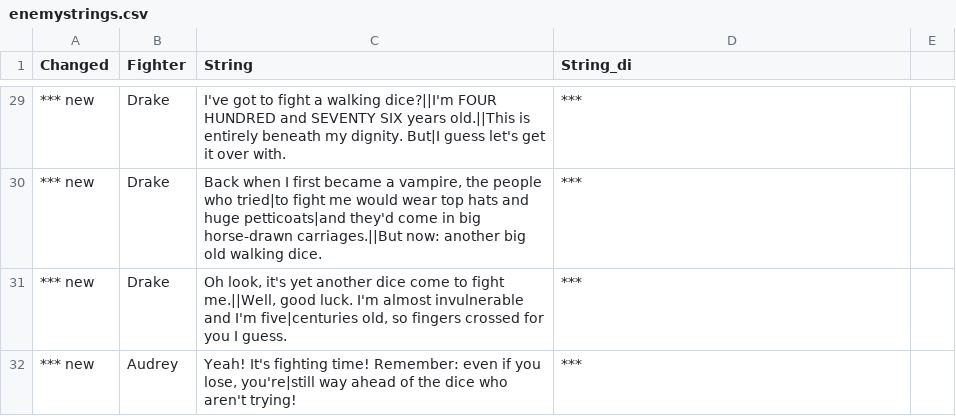
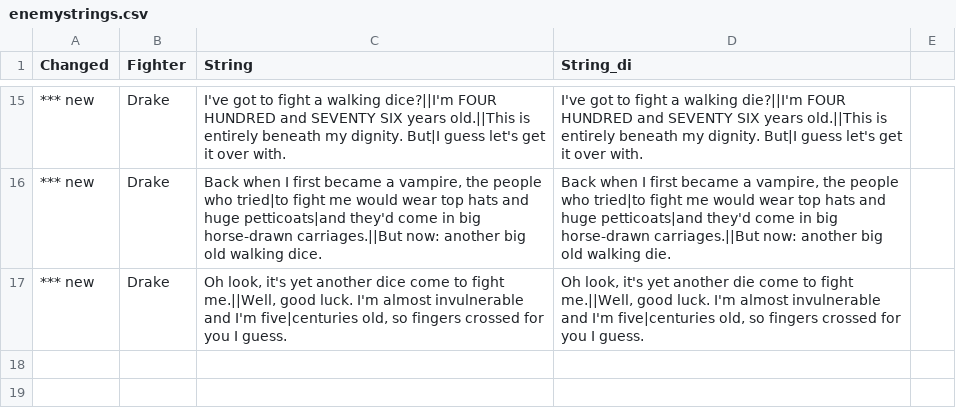
Before and after one commit to Hyphen-ated/diceysingular, a CSV file: die/data/text/locale/di/enemystrings.csv, drawn as a sheet; only a part is shown, gaps mark what is left out; the diff covers the shown part only.

Commit message:
manually changed hundreds of instance of 'dice' to 'die'

```diff
--- a/die/data/text/locale/di/enemystrings.csv
+++ b/die/data/text/locale/di/enemystrings.csv
@@ -29,4 +15,3 @@ Changed;Fighter;String;String_di;
-*** new;Drake;I've got to fight a walking dice?||I'm FOUR HUNDRED and SEVENTY SIX years old.||This is entirely beneath my dignity. But|I guess let's get it over with.;***;
-*** new;Drake;Back when I first became a vampire, the people who tried|to fight me would wear top hats and huge petticoats|and they'd come in big horse-drawn carriages.||But now: another big old walking dice.;***;
-*** new;Drake;Oh look, it's yet another dice come to fight me.||Well, good luck. I'm almost invulnerable and I'm five|centuries old, so fingers crossed for you I guess. ;***;
-*** new;Audrey;Yeah! It's fighting time! Remember: even if you lose, you're|still way ahead of the dice who aren't trying!;***;
+*** new;Drake;I've got to fight a walking dice?||I'm FOUR HUNDRED and SEVENTY SIX years old.||This is entirely beneath my dignity. But|I guess let's get it over with.;I've got to fight a walking die?||I'm FOUR HUNDRED and SEVENTY SIX years old.||This is entirely beneath my dignity. But|I guess let's get it over with.;
+*** new;Drake;Back when I first became a vampire, the people who tried|to fight me would wear top hats and huge petticoats|and they'd come in big horse-drawn carriages.||But now: another big old walking dice.;Back when I first became a vampire, the people who tried|to fight me would wear top hats and huge petticoats|and they'd come in big horse-drawn carriages.||But now: another big old walking die.;
+*** new;Drake;Oh look, it's yet another dice come to fight me.||Well, good luck. I'm almost invulnerable and I'm five|centuries old, so fingers crossed for you I guess. ;Oh look, it's yet another die come to fight me.||Well, good luck. I'm almost invulnerable and I'm five|centuries old, so fingers crossed for you I guess.;
```
Also changed, not shown: 14 removed rows and 13 edited cells elsewhere in this file, die/data/text/locale/di/introductions.csv, die/data/text/locale/di/skills.csv, 4 other files.
